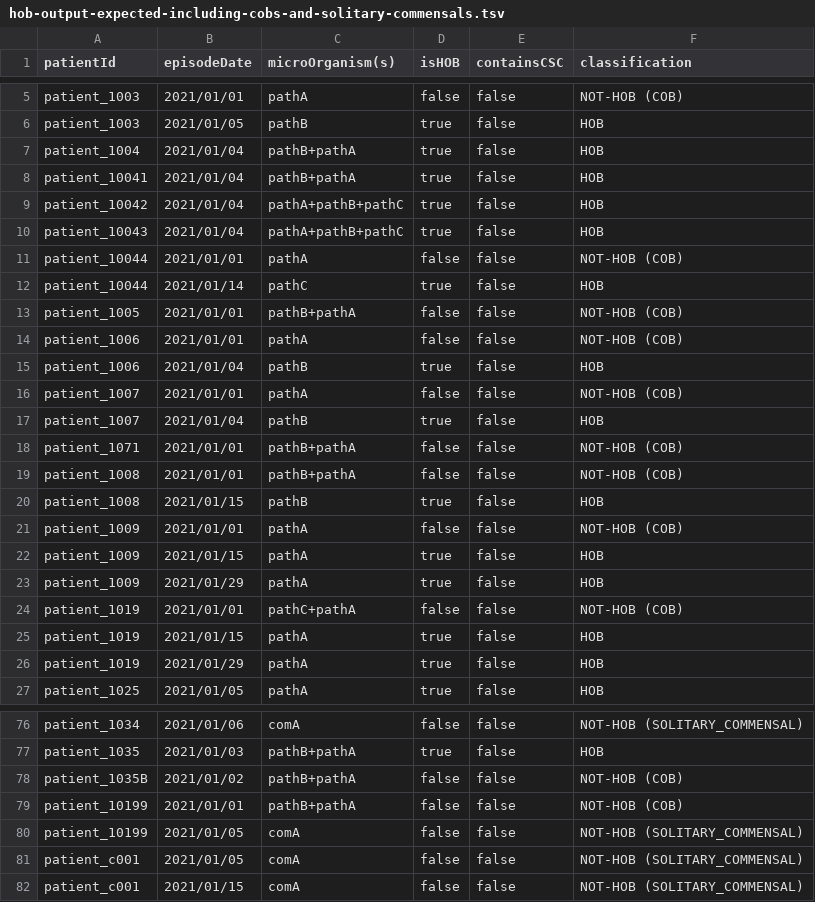
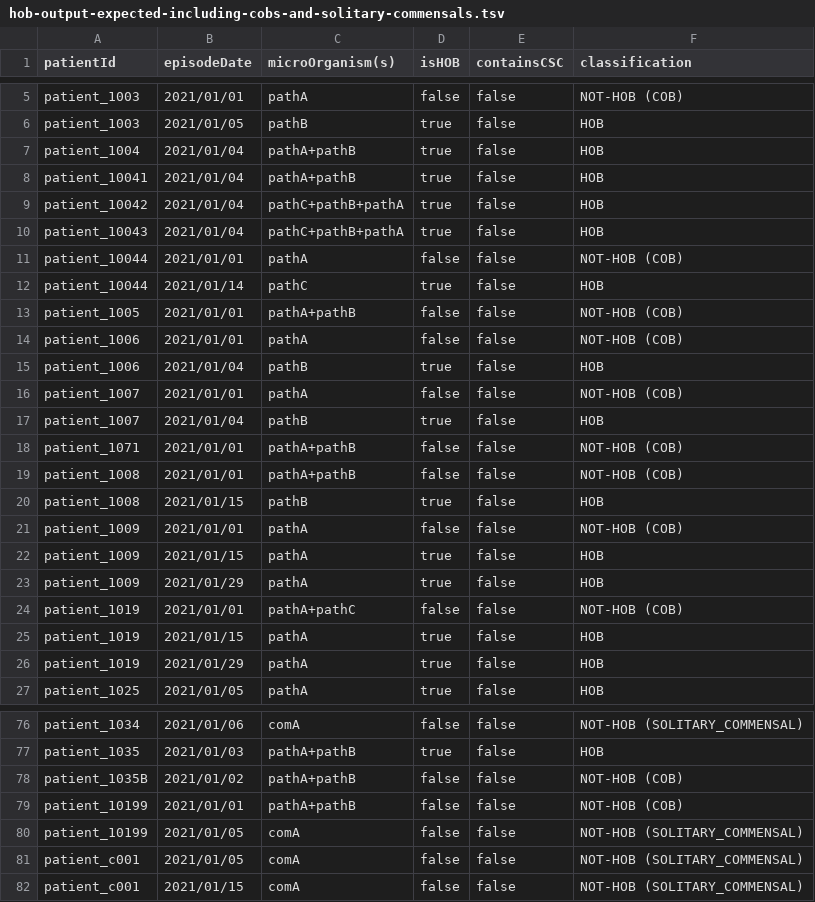
Before and after one commit to ddtxra/bsi-algo, a TSV file: praise-mds/hob-output-expected-including-cobs-and-solitary-commensals.tsv, drawn as a sheet; only a part is shown, gaps mark what is left out; the diff covers the shown part only; the diff names each change by its address in the sheet, - before the commit and + after, or states it on an @@ line.

```diff
--- a/praise-mds/hob-output-expected-including-cobs-and-solitary-commensals.tsv
+++ b/praise-mds/hob-output-expected-including-cobs-and-solitary-commensals.tsv
-C7:C8 (microOrganism(s)): pathB+pathA
+C7:C8 (microOrganism(s)): pathA+pathB
-C9:C10 (microOrganism(s)): pathA+pathB+pathC
+C9:C10 (microOrganism(s)): pathC+pathB+pathA
-C13 (microOrganism(s)): pathB+pathA
+C13 (microOrganism(s)): pathA+pathB
-C18:C19 (microOrganism(s)): pathB+pathA
+C18:C19 (microOrganism(s)): pathA+pathB
-C24 (microOrganism(s)): pathC+pathA
+C24 (microOrganism(s)): pathA+pathC
-C77:C79 (microOrganism(s)): pathB+pathA
+C77:C79 (microOrganism(s)): pathA+pathB
```
Also changed, not shown: 15 edited cells elsewhere in this file, praise-mds/blood-cultures-input.tsv, praise-mds/hob-output-computed-hobs-only.tsv, 6 other files.
